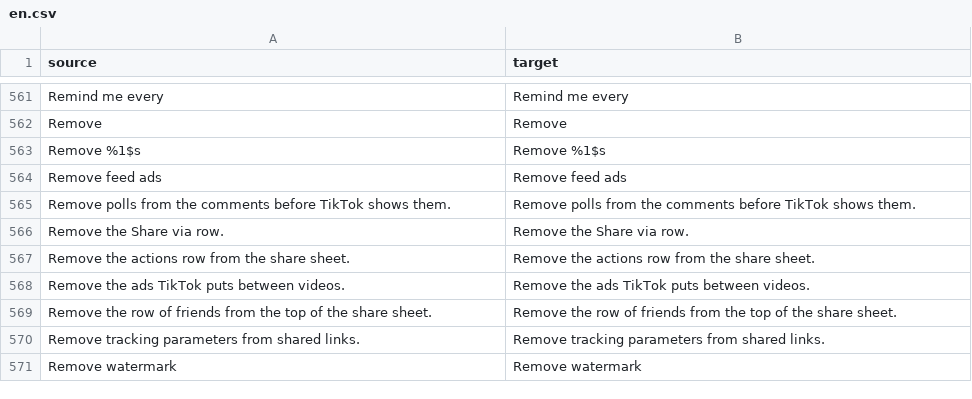
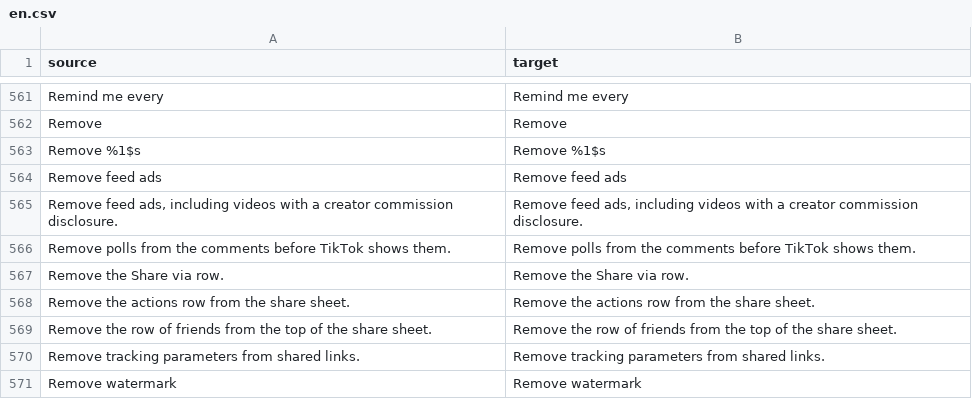
Before and after one commit to Dojz/hushfeed, a CSV file: extensions/tiktok/src/main/l10n/en.csv, drawn as a sheet; only a part is shown, gaps mark what is left out; removed rows and columns are numbered as before the commit, all else as after; the diff names each change by its address in the sheet, - before the commit and + after, or states it on an @@ line.

Commit message:
feat(feed): filter creator commission videos
TikTok exposes these ads through structured anchor disclosure metadata that the existing ad flags do not cover. Parse that stable model under Remove feed ads and keep malformed or unrelated anchors in the feed. The previous deep filter tests exercised raw-ad and partnership behavior but never modeled anchorsExtras, localized disclosure values, malformed disclosure JSON, or a missing host getter.

```diff
--- a/extensions/tiktok/src/main/l10n/en.csv
+++ b/extensions/tiktok/src/main/l10n/en.csv
+row 565: Remove feed ads, including videos with a creator commission disclosure. | Remove feed ads, including videos with a creator commission disclosure.
-row 568: Remove the ads TikTok puts between videos. | Remove the ads TikTok puts between videos.
```
Also changed, not shown: extensions/tiktok/src/main/l10n/de.tsv, extensions/tiktok/src/main/l10n/es.tsv, 10 other files.
